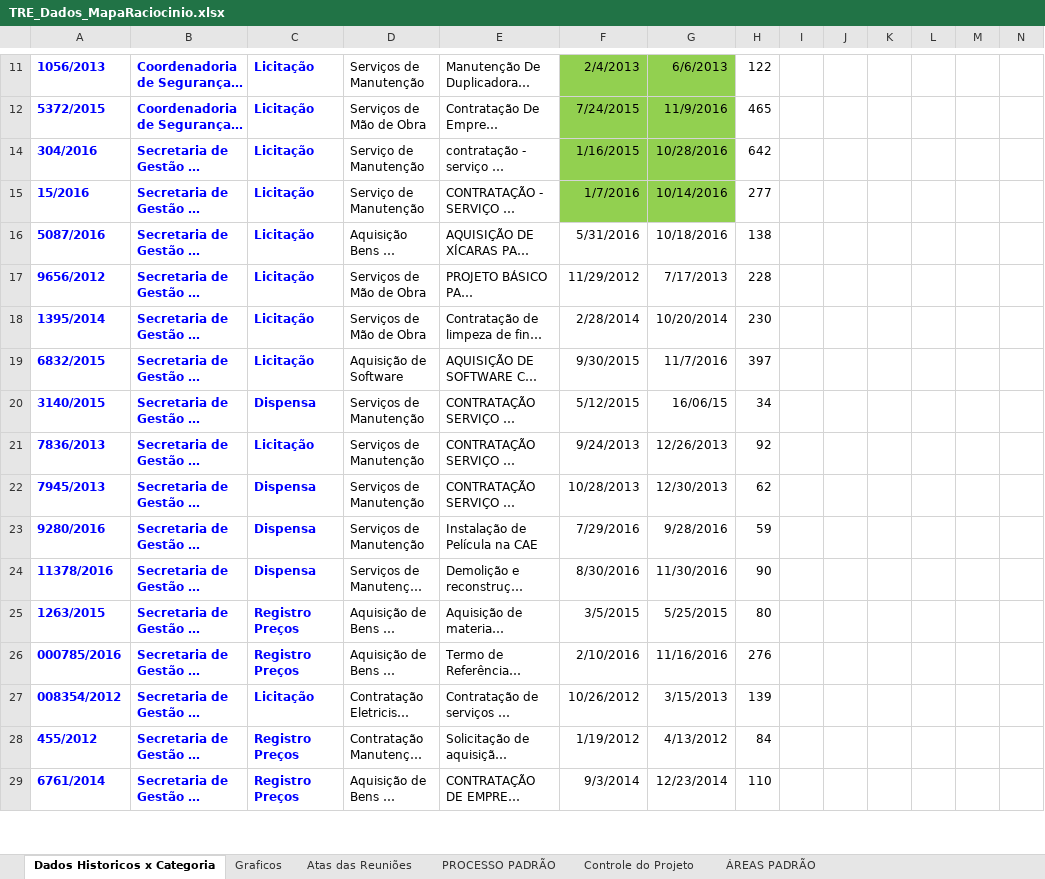
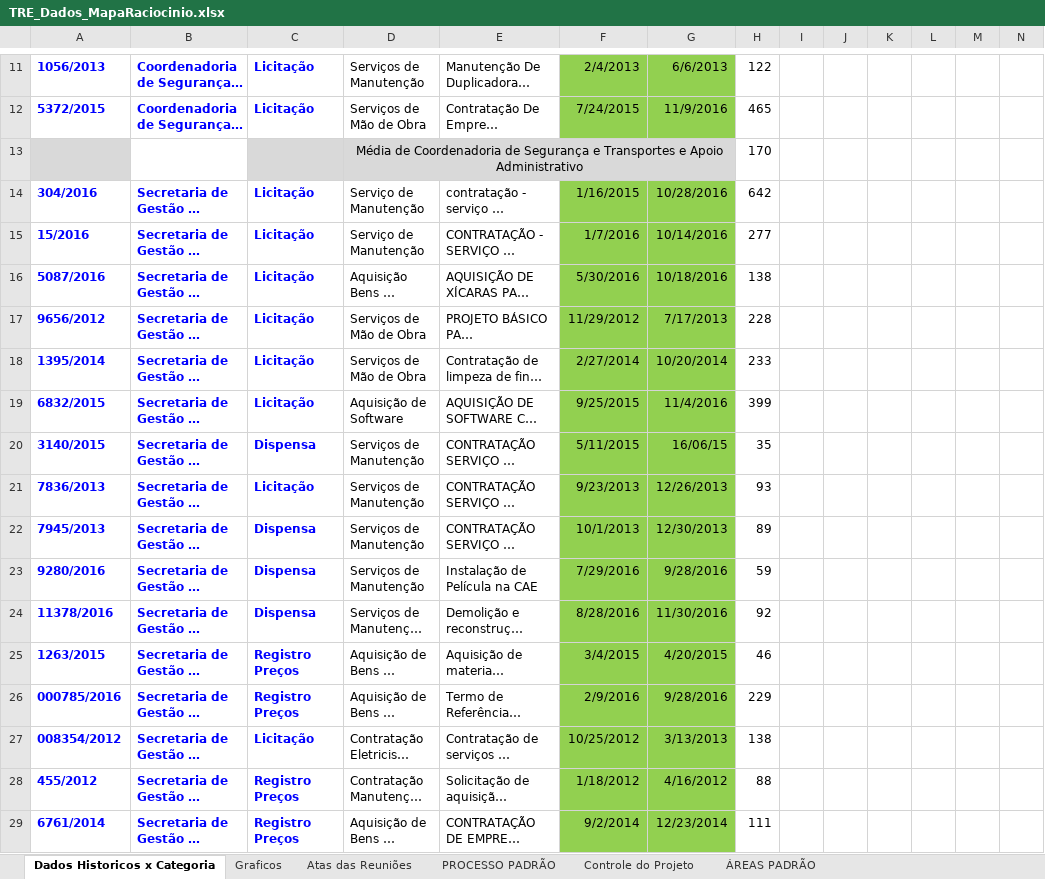
Before and after one commit to ruhansanabria/Puc_Lean2016, an Excel workbook: Banco de Dados de PADS/TRE_Dados_MapaRaciocinio.xlsx, sheet Dados Historicos x Categoria, drawn as a sheet; only a part is shown, gaps mark what is left out; long unchanged cells end in …; values as stored, in another font and other column widths than the file's, no borders; the diff covers the shown part only; the diff names each change by its address in the sheet, - before the commit and + after, or states it on an @@ line.

Commit message:
Add files via upload
Revisada todas as datas de inicio e fim . Media geral alterada de 169 para 171

```diff
--- a/Banco de Dados de PADS/TRE_Dados_MapaRaciocinio.xlsx (sheet Dados Historicos x Categoria)
+++ b/Banco de Dados de PADS/TRE_Dados_MapaRaciocinio.xlsx (sheet Dados Historicos x Categoria)
+row 13:  |  |  | Média de Coordenadoria de Segurança e Transportes e Apoio Administrativo |  |  |  | 170
-F16: 5/31/2016
+F16: 5/30/2016
-F16:G29 fill: none
+F16:G29 fill: #92D050
-F18: 2/28/2014
+F18: 2/27/2014
-H18: 230
+H18: 233
-F19: 9/30/2015
+F19: 9/25/2015
-G19: 11/7/2016
+G19: 11/4/2016
-H19: 397
+H19: 399
-F20: 5/12/2015
+F20: 5/11/2015
-H20: 34
+H20: 35
-F21: 9/24/2013
+F21: 9/23/2013
-H21: 92
+H21: 93
-F22: 10/28/2013
+F22: 10/1/2013
-H22: 62
+H22: 89
-F24: 8/30/2016
+F24: 8/28/2016
-H24: 90
+H24: 92
-F25: 3/5/2015
+F25: 3/4/2015
-G25: 5/25/2015
+G25: 4/20/2015
-H25: 80
+H25: 46
-F26: 2/10/2016
+F26: 2/9/2016
-G26: 11/16/2016
+G26: 9/28/2016
-H26: 276
+H26: 229
-F27: 10/26/2012
+F27: 10/25/2012
-G27: 3/15/2013
+G27: 3/13/2013
-H27: 139
+H27: 138
-F28: 1/19/2012
+F28: 1/18/2012
-G28: 4/13/2012
+G28: 4/16/2012
-H28: 84
+H28: 88
-F29: 9/3/2014
+F29: 9/2/2014
-H29: 110
+H29: 111
```
Also changed, not shown: 1 added row, 14 edited cells and cell formats elsewhere in this sheet, sheet Graficos, hidden cells, charts or pictures.
